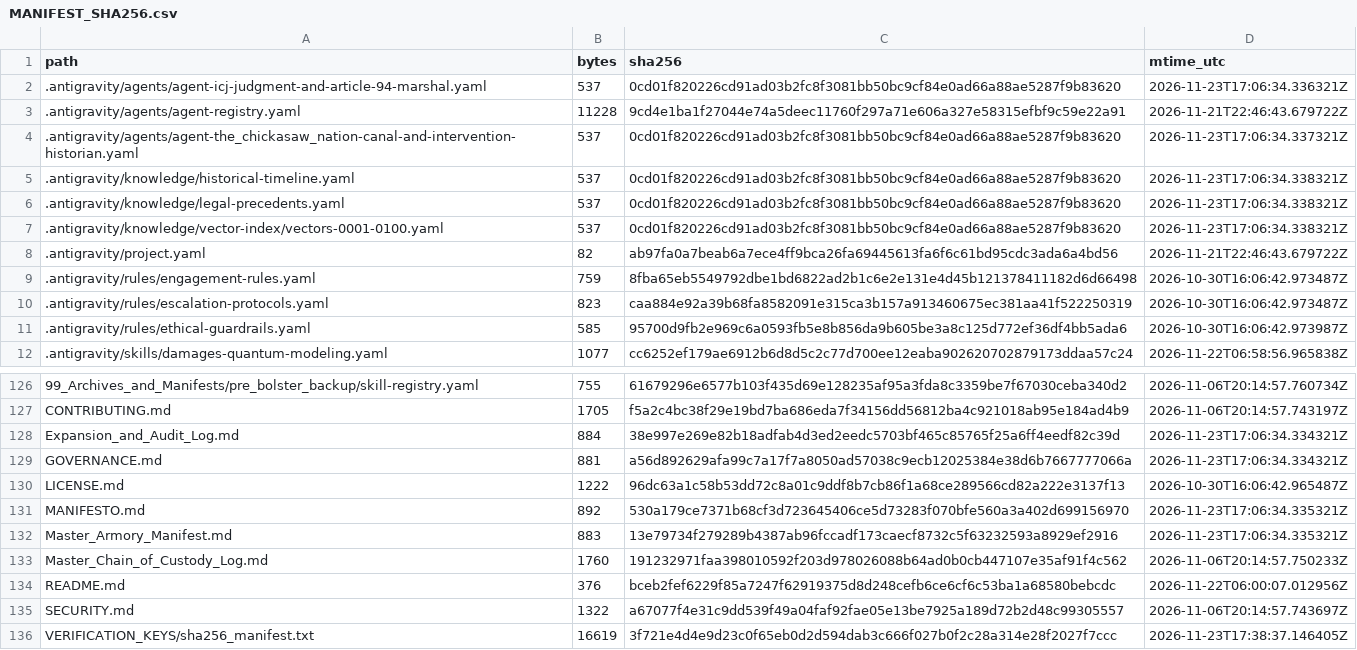
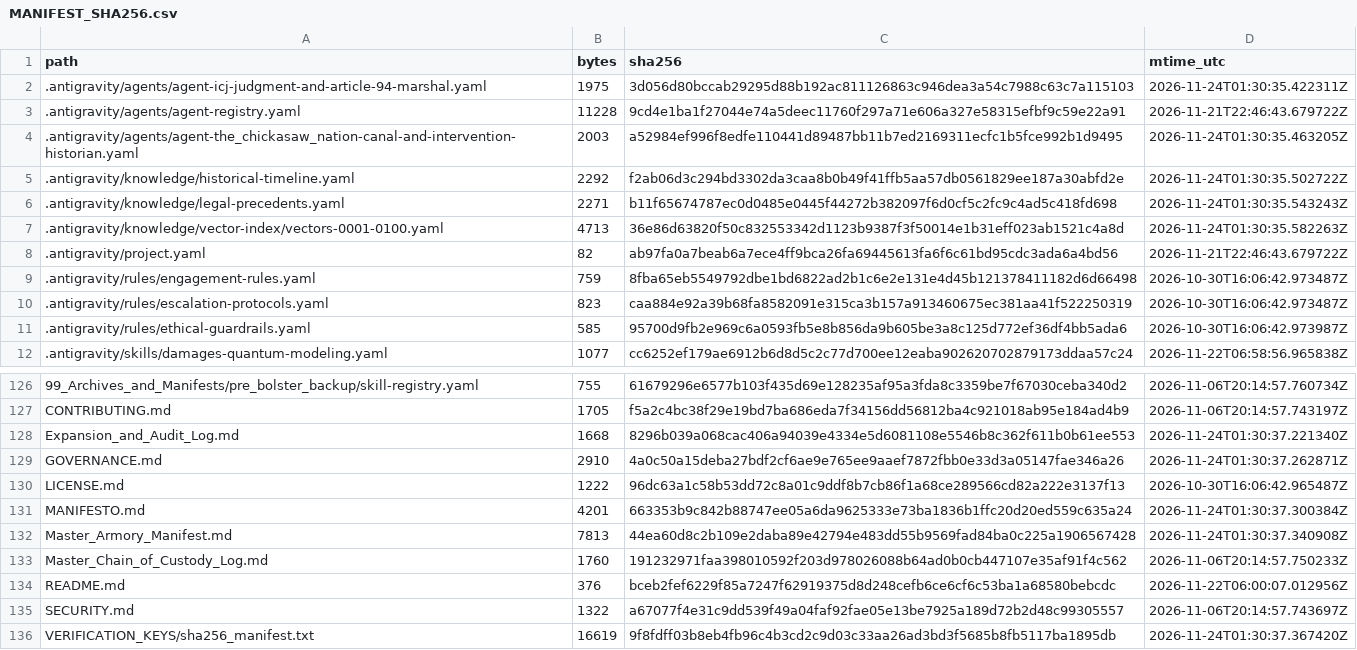
Before and after one commit to GlobalRestitutionAlliance/turtle-island-us-ok-the-chickasaw-nation-master-litigation, a CSV file: 99_Archives_and_Manifests/MANIFEST_SHA256.csv, drawn as a sheet; only a part is shown, gaps mark what is left out; the diff covers the shown part only.

```diff
--- a/99_Archives_and_Manifests/MANIFEST_SHA256.csv
+++ b/99_Archives_and_Manifests/MANIFEST_SHA256.csv
@@ -1,8 +1,8 @@
 path,bytes,sha256,mtime_utc
-.antigravity/agents/agent-icj-judgment-and-article-94-marshal.yaml,537,0cd01f820226cd91ad03b2fc8f3081bb50bc9cf84e0ad66a88ae5287f9b83620,2026-11-23T17:06:34.336321Z
+.antigravity/agents/agent-icj-judgment-and-article-94-marshal.yaml,1975,3d056d80bccab29295d88b192ac811126863c946dea3a54c7988c63c7a115103,2026-11-24T01:30:35.422311Z
 .antigravity/agents/agent-registry.yaml,11228,9cd4e1ba1f27044e74a5deec11760f297a71e606a327e58315efbf9c59e22a91,2026-11-21T22:46:43.679722Z
-.antigravity/agents/agent-the_chickasaw_nation-canal-and-intervention-historian.yaml,537,0cd01f820226cd91ad03b2fc8f3081bb50bc9cf84e0ad66a88ae5287f9b83620,2026-11-23T17:06:34.337321Z
-.antigravity/knowledge/historical-timeline.yaml,537,0cd01f820226cd91ad03b2fc8f3081bb50bc9cf84e0ad66a88ae5287f9b83620,2026-11-23T17:06:34.338321Z
-.antigravity/knowledge/legal-precedents.yaml,537,0cd01f820226cd91ad03b2fc8f3081bb50bc9cf84e0ad66a88ae5287f9b83620,2026-11-23T17:06:34.338321Z
-.antigravity/knowledge/vector-index/vectors-0001-0100.yaml,537,0cd01f820226cd91ad03b2fc8f3081bb50bc9cf84e0ad66a88ae5287f9b83620,2026-11-23T17:06:34.338321Z
+.antigravity/agents/agent-the_chickasaw_nation-canal-and-intervention-historian.yaml,2003,a52984ef996f8edfe110441d89487bb11b7ed2169311ecfc1b5fce992b1d9495,2026-11-24T01:30:35.463205Z
+.antigravity/knowledge/historical-timeline.yaml,2292,f2ab06d3c294bd3302da3caa8b0b49f41ffb5aa57db0561829ee187a30abfd2e,2026-11-24T01:30:35.502722Z
+.antigravity/knowledge/legal-precedents.yaml,2271,b11f65674787ec0d0485e0445f44272b382097f6d0cf5c2fc9c4ad5c418fd698,2026-11-24T01:30:35.543243Z
+.antigravity/knowledge/vector-index/vectors-0001-0100.yaml,4713,36e86d63820f50c832553342d1123b9387f3f50014e1b31eff023ab1521c4a8d,2026-11-24T01:30:35.582263Z
 .antigravity/project.yaml,82,ab97fa0a7beab6a7ece4ff9bca26fa69445613fa6f6c61bd95cdc3ada6a4bd56,2026-11-21T22:46:43.679722Z
@@ -127,7 +127,7 @@ path,bytes,sha256,mtime_utc
 CONTRIBUTING.md,1705,f5a2c4bc38f29e19bd7ba686eda7f34156dd56812ba4c921018ab95e184ad4b9,2026-11-06T20:14:57.743197Z
-Expansion_and_Audit_Log.md,884,38e997e269e82b18adfab4d3ed2eedc5703bf465c85765f25a6ff4eedf82c39d,2026-11-23T17:06:34.334321Z
-GOVERNANCE.md,881,a56d892629afa99c7a17f7a8050ad57038c9ecb12025384e38d6b7667777066a,2026-11-23T17:06:34.334321Z
+Expansion_and_Audit_Log.md,1668,8296b039a068cac406a94039e4334e5d6081108e5546b8c362f611b0b61ee553,2026-11-24T01:30:37.221340Z
+GOVERNANCE.md,2910,4a0c50a15deba27bdf2cf6ae9e765ee9aaef7872fbb0e33d3a05147fae346a26,2026-11-24T01:30:37.262871Z
 LICENSE.md,1222,96dc63a1c58b53dd72c8a01c9ddf8b7cb86f1a68ce289566cd82a222e3137f13,2026-10-30T16:06:42.965487Z
-MANIFESTO.md,892,530a179ce7371b68cf3d723645406ce5d73283f070bfe560a3a402d699156970,2026-11-23T17:06:34.335321Z
-Master_Armory_Manifest.md,883,13e79734f279289b4387ab96fccadf173caecf8732c5f63232593a8929ef2916,2026-11-23T17:06:34.335321Z
+MANIFESTO.md,4201,663353b9c842b88747ee05a6da9625333e73ba1836b1ffc20d20ed559c635a24,2026-11-24T01:30:37.300384Z
+Master_Armory_Manifest.md,7813,44ea60d8c2b109e2daba89e42794e483dd55b9569fad84ba0c225a1906567428,2026-11-24T01:30:37.340908Z
 Master_Chain_of_Custody_Log.md,1760,191232971faa398010592f203d978026088b64ad0b0cb447107e35af91f4c562,2026-11-06T20:14:57.750233Z
@@ -135,2 +135,2 @@ README.md,376,bceb2fef6229f85a7247f62919375d8d248cefb6ce6cf6c53ba1a68580bebcdc,2
 SECURITY.md,1322,a67077f4e31c9dd539f49a04faf92fae05e13be7925a189d72b2d48c99305557,2026-11-06T20:14:57.743697Z
-VERIFICATION_KEYS/sha256_manifest.txt,16619,3f721e4d4e9d23c0f65eb0d2d594dab3c666f027b0f2c28a314e28f2027f7ccc,2026-11-23T17:38:37.146405Z
+VERIFICATION_KEYS/sha256_manifest.txt,16619,9f8fdff03b8eb4fb96c4b3cd2c9d03c33aa26ad3bd3f5685b8fb5117ba1895db,2026-11-24T01:30:37.367420Z
```
Also changed, not shown: 81 edited cells elsewhere in this file, 37 other files.
